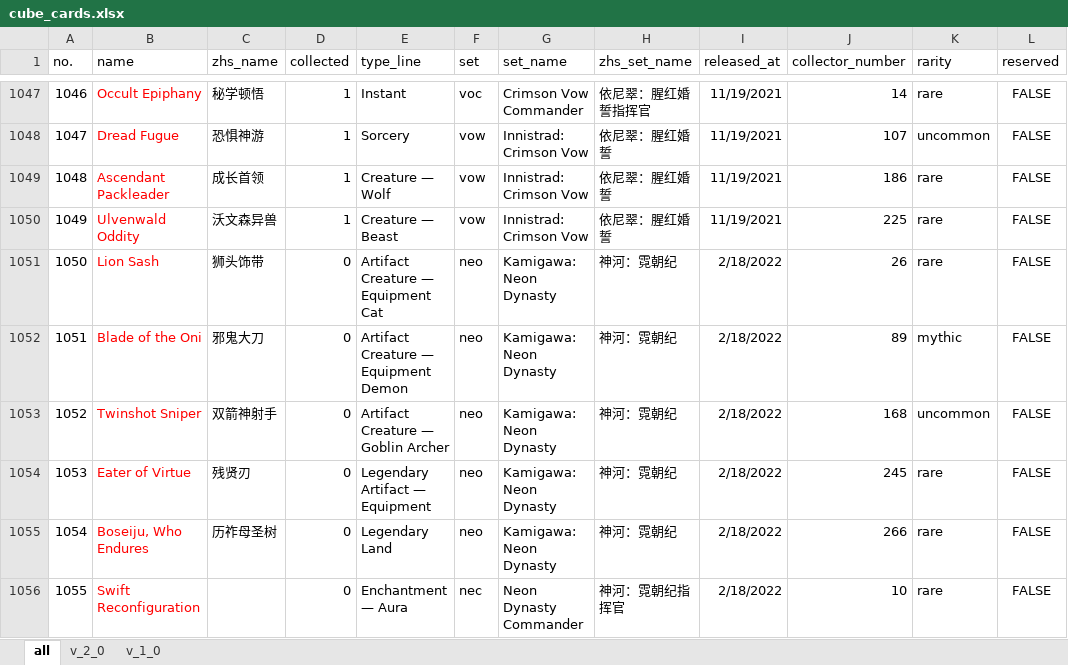
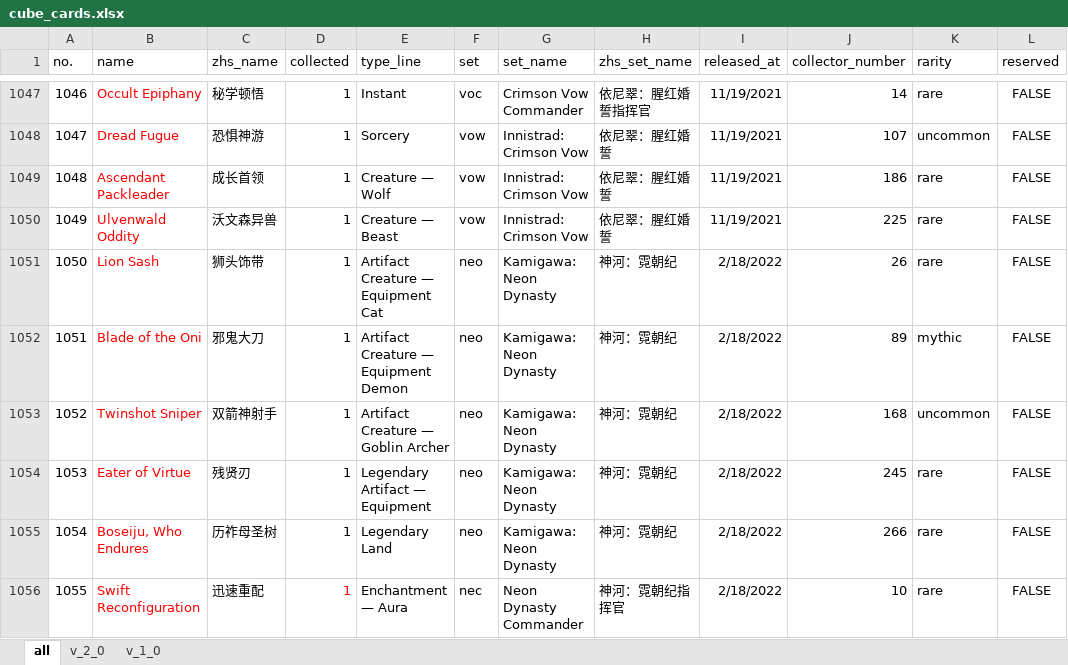
Before and after one commit to RuohengLiu/MTG-CUBE, an Excel workbook: cube_cards.xlsx, sheet all, drawn as a sheet; only a part is shown, gaps mark what is left out; values as stored, in another font and other column widths than the file's, no borders; the diff names each change by its address in the sheet, - before the commit and + after, or states it on an @@ line.

Commit message:
Update cube_cards.xlsx

```diff
--- a/cube_cards.xlsx (sheet all)
+++ b/cube_cards.xlsx (sheet all)
-D1051:D1056 (collected): 0
+D1051:D1056 (collected): 1
-C1056 (zhs_name): (empty)
+C1056 (zhs_name): 迅速重配
-D1056 text colour: black
+D1056 text colour: #FF0000
```
